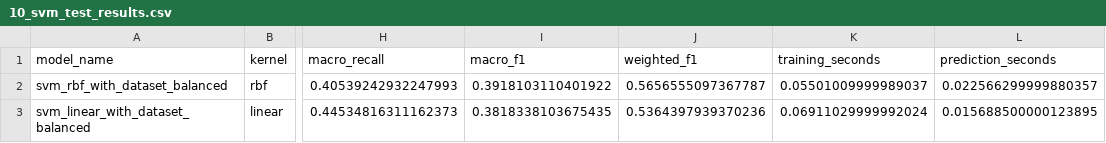
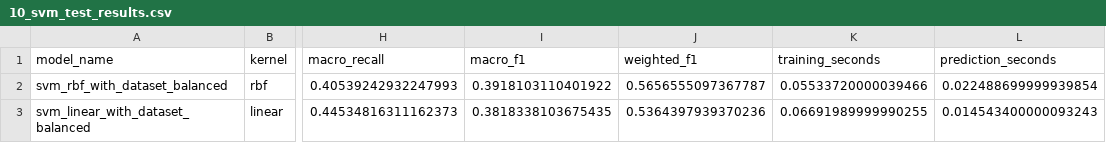
Before and after one commit to AmirhosseinKhadivi/DataMining-Course-Project, a CSV file: outputs/tables/10_svm_test_results.csv, drawn as a sheet; only a part is shown, gaps mark what is left out; the diff names each change by its address in the sheet, - before the commit and + after, or states it on an @@ line.

```diff
--- a/outputs/tables/10_svm_test_results.csv
+++ b/outputs/tables/10_svm_test_results.csv
-K2 (training_seconds): 0.05501009999989037
+K2 (training_seconds): 0.05533720000039466
-L2 (prediction_seconds): 0.022566299999880357
+L2 (prediction_seconds): 0.022488699999939854
-K3 (training_seconds): 0.06911029999992024
+K3 (training_seconds): 0.06691989999990255
-L3 (prediction_seconds): 0.015688500000123895
+L3 (prediction_seconds): 0.014543400000093243
```
Also changed, not shown: outputs/tables/10_svm_best_configurations.csv, outputs/tables/10_svm_cv_results.csv, 13 other files.
